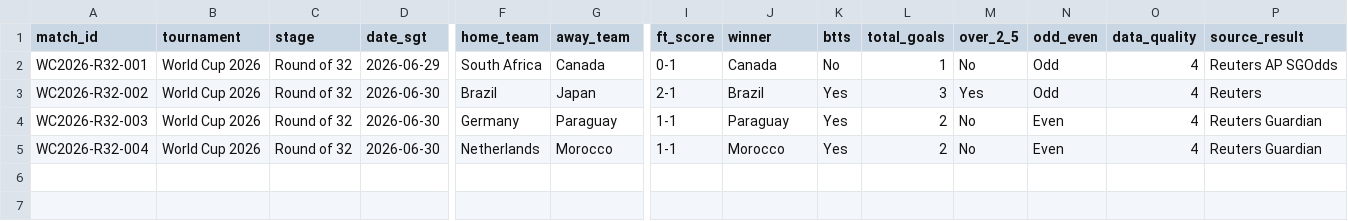
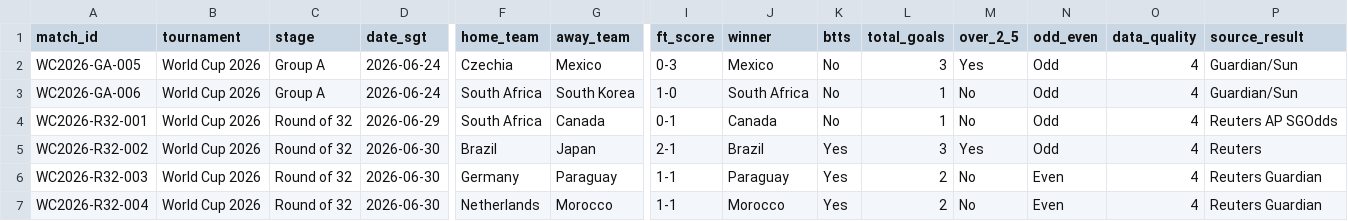
Before and after one commit to rako-collab/spwin-atlas, a CSV file: data/world_cup_2026/matches.csv, drawn as a sheet; only a part is shown, gaps mark what is left out; rows hold the shown columns only; the diff names each change by its address in the sheet, - before the commit and + after, or states it on an @@ line.

Commit message:
Backfill Group A matchday 3 records

```diff
--- a/data/world_cup_2026/matches.csv
+++ b/data/world_cup_2026/matches.csv
+row 2: WC2026-GA-005 | World Cup 2026 | Group A | 2026-06-24 | Czechia | Mexico | 0-3 | Mexico | No | 3 | Yes | Odd | 4 | Guardian/Sun
+row 3: WC2026-GA-006 | World Cup 2026 | Group A | 2026-06-24 | South Africa | South Korea | 1-0 | South Africa | No | 1 | No | Odd | 4 | Guardian/Sun
```
